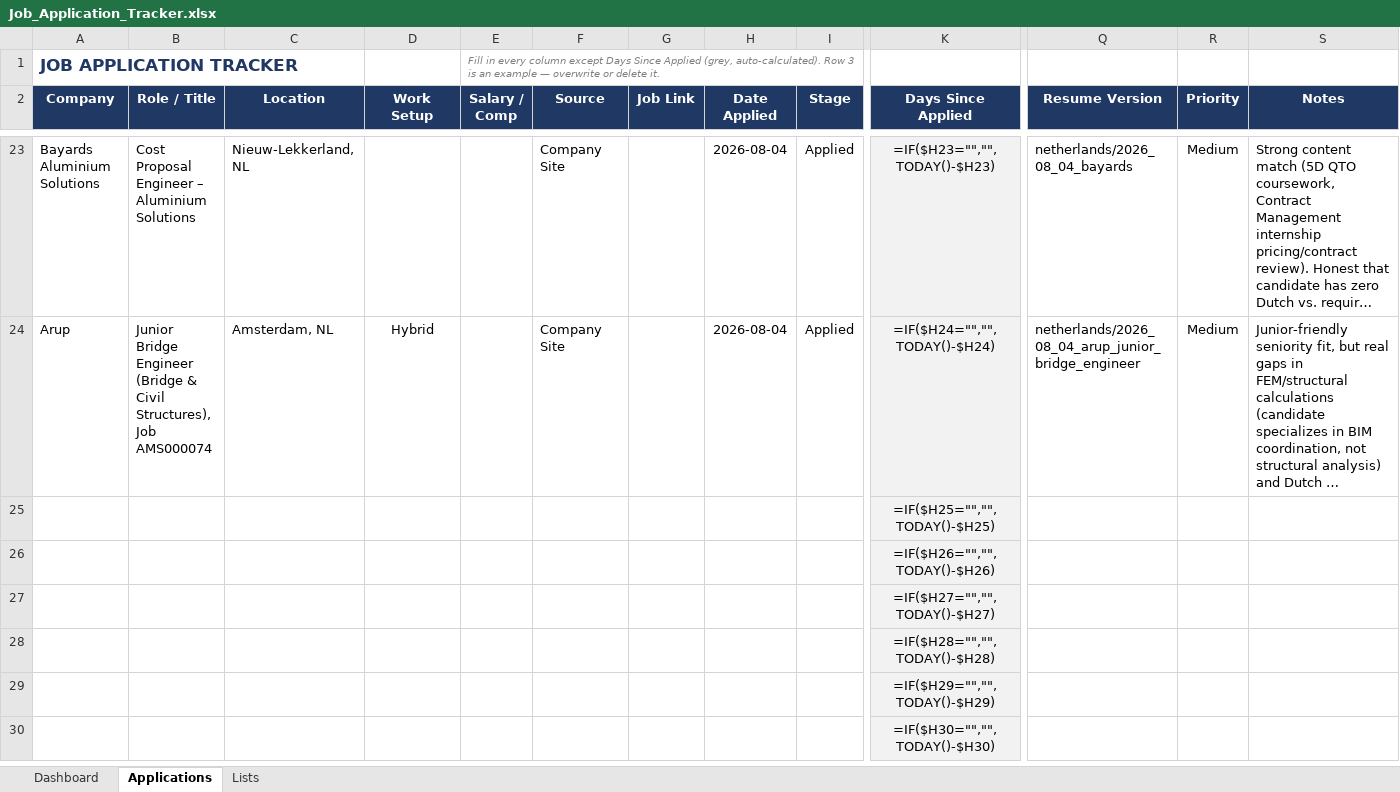
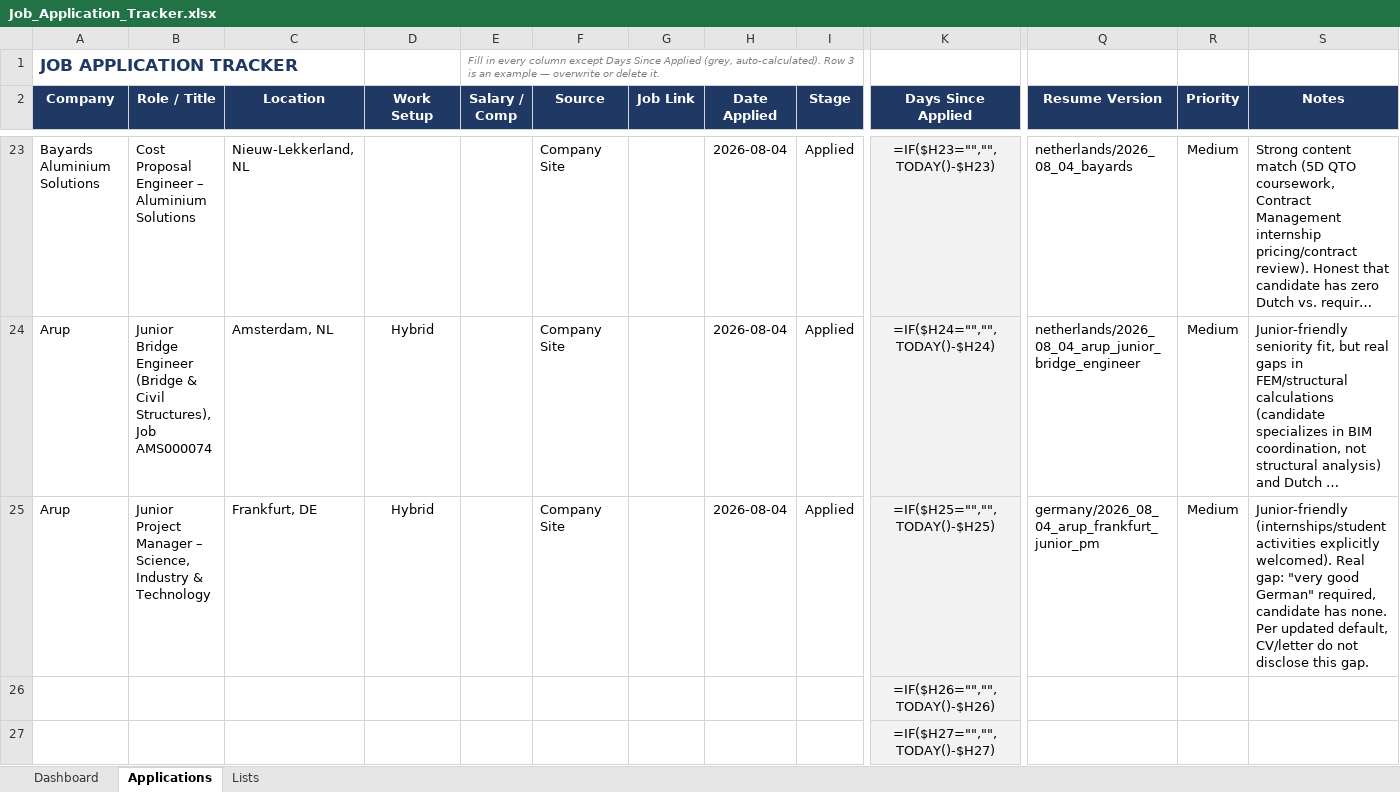
Before and after one commit to alfarseniko/resume_masters_bim, an Excel workbook: Job_Application_Tracker.xlsx, sheet Applications, drawn as a sheet; only a part is shown, gaps mark what is left out; the shorter side is filled out with more unchanged rows; long unchanged cells end in …; values as stored, in another font and other column widths than the file's, no borders; formulas without a stored value are shown as written; conditional formats not drawn; removed rows and columns are numbered as before the commit, all else as after; rows hold the shown columns only; the diff names each change by its address in the sheet, - before the commit and + after, or states it on an @@ line.

Commit message:
Add Arup Frankfurt Junior PM row to Job Application Tracker

```diff
--- a/Job_Application_Tracker.xlsx (sheet Applications)
+++ b/Job_Application_Tracker.xlsx (sheet Applications)
-row 25:  |  |  |  |  |  |  |  |  | =IF($H25="","",TODAY()-$H25)
+row 25: Arup | Junior Project Manager – Science, Industry & Technology | Frankfurt, DE | Hybrid |  | Company Site |  | 2026-08-04 | Applied | =IF($H25="","",TODAY()-$H25) | germany/2026_08_04_arup_frankfurt_junior_pm | Medium | Junior-friendly (internships/student activities explicitly welcomed). Real gap: "very good German" required, candidate has none. Per updated default, CV/letter do not disclose this gap.
```
